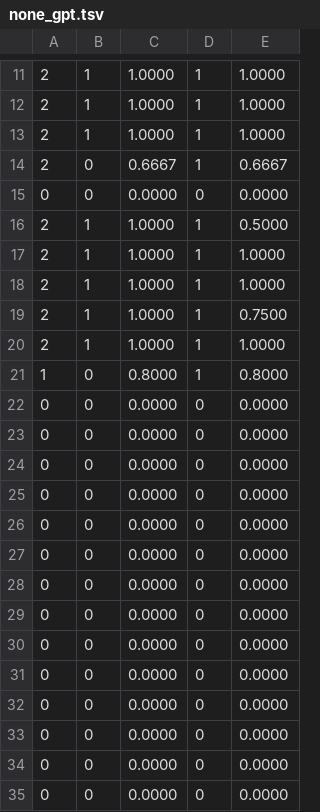
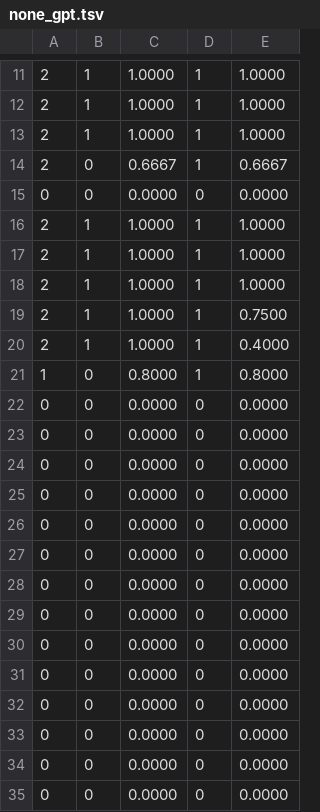
Before and after one commit to Amanya-Brian/11697-hw6-bamanya, a TSV file: output/evaluation/none_gpt.tsv, drawn as a sheet; only a part is shown, gaps mark what is left out; the shorter side is filled out with more unchanged rows; the diff covers the shown part only.

```diff
--- a/output/evaluation/none_gpt.tsv
+++ b/output/evaluation/none_gpt.tsv
@@ -15,3 +15,3 @@
 0	0	0.0000	0	0.0000
-2	1	1.0000	1	0.5000
+2	1	1.0000	1	1.0000
 2	1	1.0000	1	1.0000
@@ -19,3 +19,17 @@
 2	1	1.0000	1	0.7500
-2	1	1.0000	1	1.0000
+2	1	1.0000	1	0.4000
 1	0	0.8000	1	0.8000
+0	0	0.0000	0	0.0000
+0	0	0.0000	0	0.0000
+0	0	0.0000	0	0.0000
+0	0	0.0000	0	0.0000
+0	0	0.0000	0	0.0000
+0	0	0.0000	0	0.0000
+0	0	0.0000	0	0.0000
+0	0	0.0000	0	0.0000
+0	0	0.0000	0	0.0000
+0	0	0.0000	0	0.0000
+0	0	0.0000	0	0.0000
+0	0	0.0000	0	0.0000
+0	0	0.0000	0	0.0000
+0	0	0.0000	0	0.0000
```
Also changed, not shown: 14 added rows, 2 removed rows, 1 moved row and 2 edited cells elsewhere in this file, output/evaluation/bm25_gpt.tsv, output/evaluation/bm25_llama.tsv, 10 other files.
